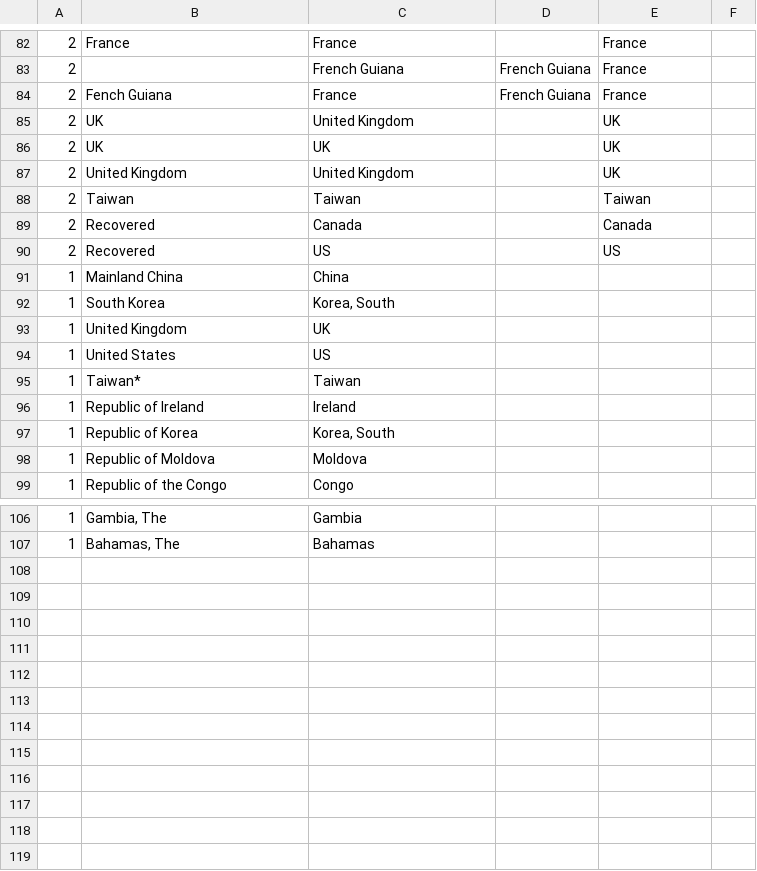
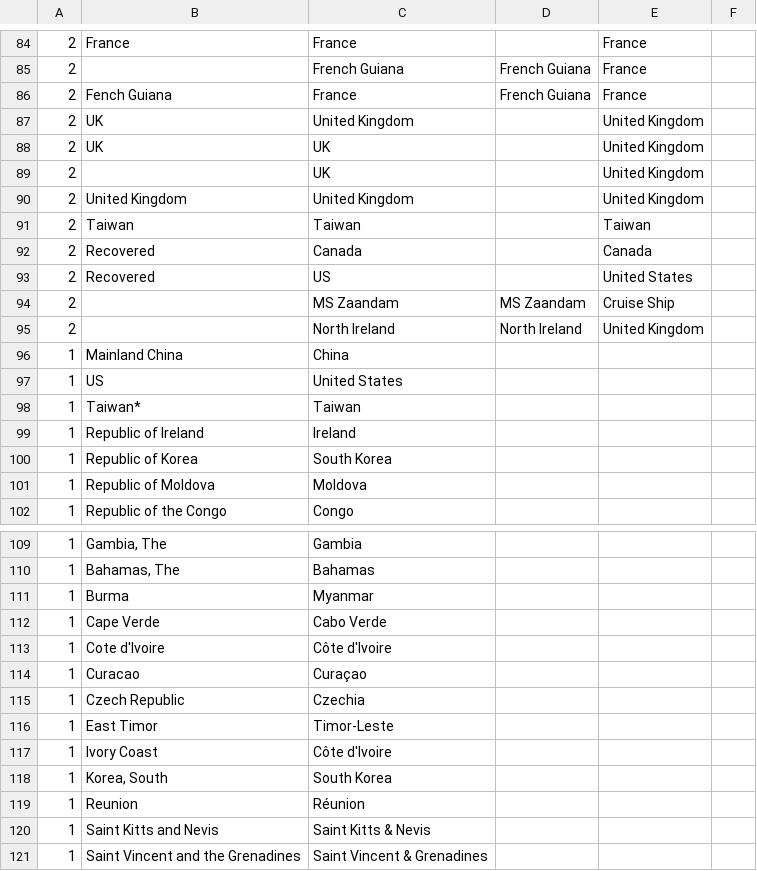
Before and after one commit to RodBarnes/COVID-19, a CSV file: WpfViewer/Replacements.csv, drawn as a sheet; only a part is shown, gaps mark what is left out; the diff covers the shown part only.

```diff
--- a/WpfViewer/Replacements.csv
+++ b/WpfViewer/Replacements.csv
@@ -84,15 +86,16 @@
 2,"Fench Guiana","France","French Guiana","France"
-2,"UK","United Kingdom","","UK"
-2,"UK","UK","","UK"
-2,"United Kingdom","United Kingdom","","UK"
+2,"UK","United Kingdom","","United Kingdom"
+2,"UK","UK","","United Kingdom"
+2,"","UK","","United Kingdom"
+2,"United Kingdom","United Kingdom","","United Kingdom"
 2,"Taiwan","Taiwan","","Taiwan"
 2,"Recovered","Canada","","Canada"
-2,"Recovered","US","","US"
+2,"Recovered","US","","United States"
+2,"","MS Zaandam","MS Zaandam","Cruise Ship"
+2,"","North Ireland","North Ireland","United Kingdom"
 1,"Mainland China","China"
-1,"South Korea","Korea, South"
-1,"United Kingdom","UK"
-1,"United States","US"
+1,"US","United States"
 1,"Taiwan*","Taiwan"
 1,"Republic of Ireland","Ireland"
-1,"Republic of Korea","Korea, South"
+1,"Republic of Korea","South Korea"
 1,"Republic of Moldova","Moldova"
@@ -107 +110,12 @@
 1,"Bahamas, The","Bahamas"
+1,"Burma","Myanmar"
+1,"Cape Verde","Cabo Verde"
+1,"Cote d'Ivoire","Côte d'Ivoire"
+1,"Curacao","Curaçao"
+1,"Czech Republic","Czechia"
+1,"East Timor","Timor-Leste"
+1,"Ivory Coast","Côte d'Ivoire"
+1,"Korea, South","South Korea"
+1,"Reunion","Réunion"
+1,"Saint Kitts and Nevis","Saint Kitts & Nevis"
+1,"Saint Vincent and the Grenadines","Saint Vincent & Grenadines"
```
Also changed, not shown: 2 added rows and 46 edited cells elsewhere in this file, WpfViewer/CountryStats.csv, 8 other files.
